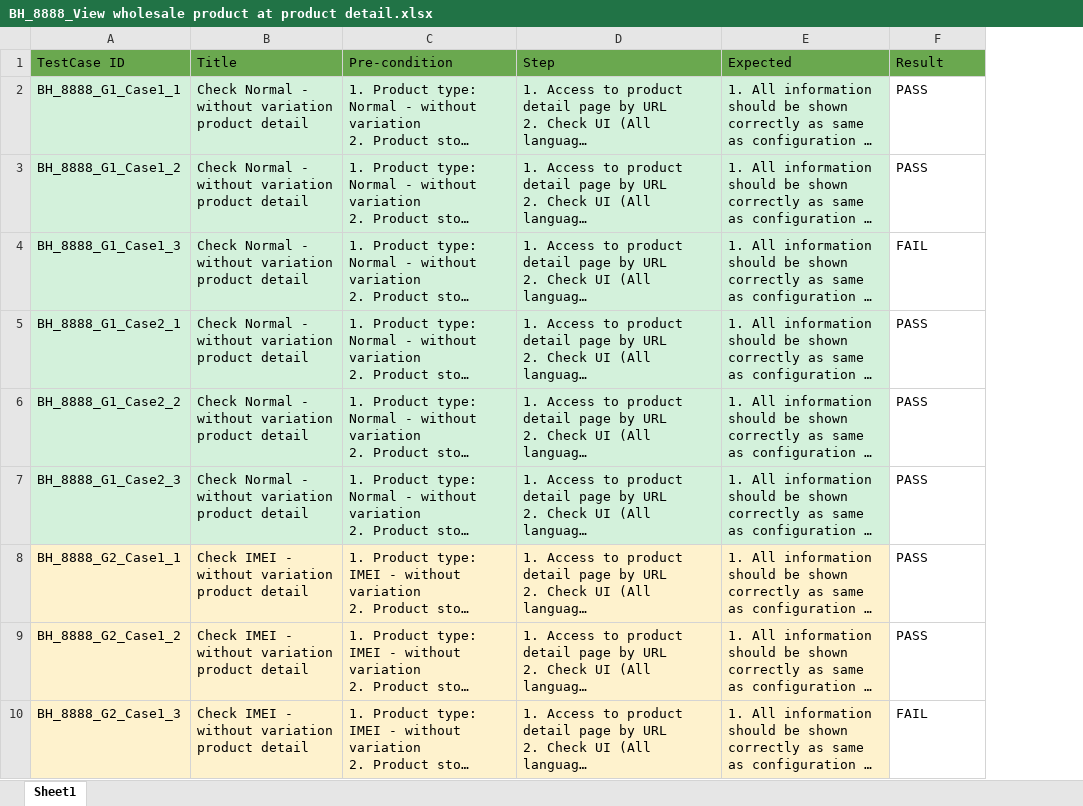
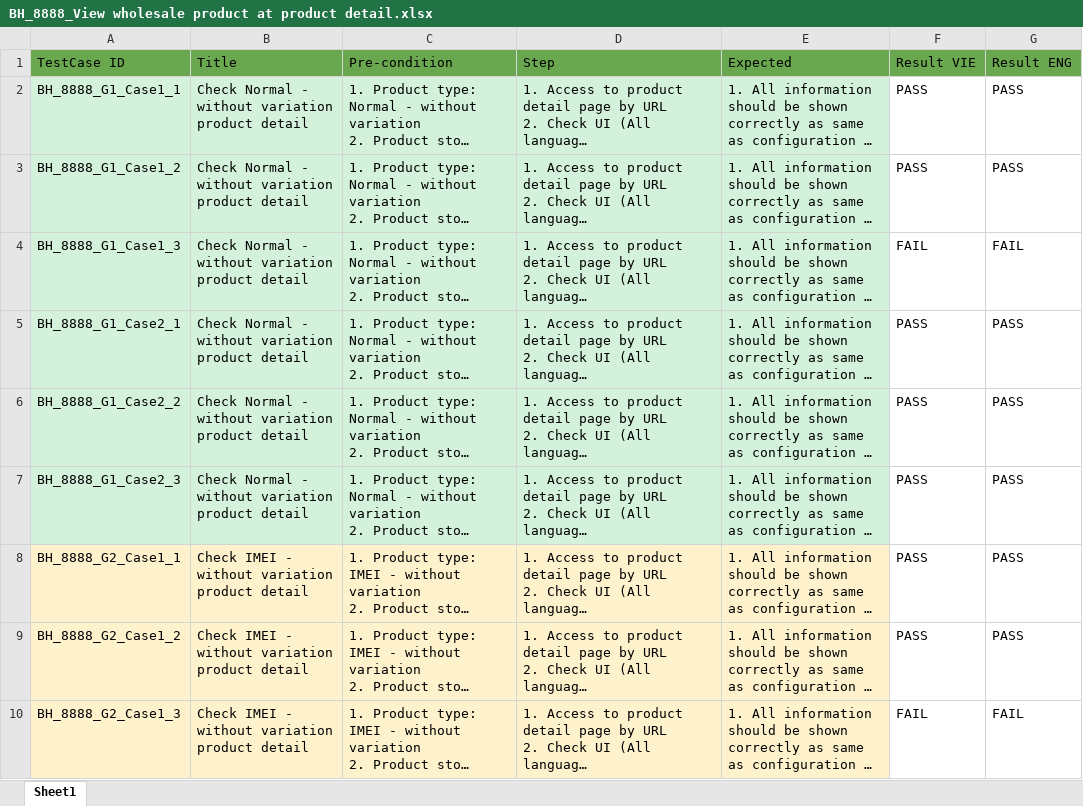
Before and after one commit to VTTV17/vigod, an Excel workbook: src/main/resources/excels/check_product_detail_sf/BH_8888_View wholesale product at product detail.xlsx, sheet Sheet1, drawn as a sheet; only a part is shown; long unchanged cells end in …; values as stored, in another font and other column widths than the file's, no borders; the diff names each change by its address in the sheet, - before the commit and + after, or states it on an @@ line.

```diff
--- a/src/main/resources/excels/check_product_detail_sf/BH_8888_View wholesale product at product detail.xlsx (sheet Sheet1)
+++ b/src/main/resources/excels/check_product_detail_sf/BH_8888_View wholesale product at product detail.xlsx (sheet Sheet1)
+column G (Result ENG), rows 2-10: PASS | PASS | FAIL | PASS | PASS | PASS | PASS | PASS | FAIL
-F1: Result
+F1: Result VIE
```
Also changed, not shown: src/main/resources/excels/check_product_detail_sf/BH_8616_Check hide remaining stock on online store.xlsx, src/main/resources/excels/check_product_detail_sf/BH_8887_View discount campaign at product detail.xlsx, 20 other files.
